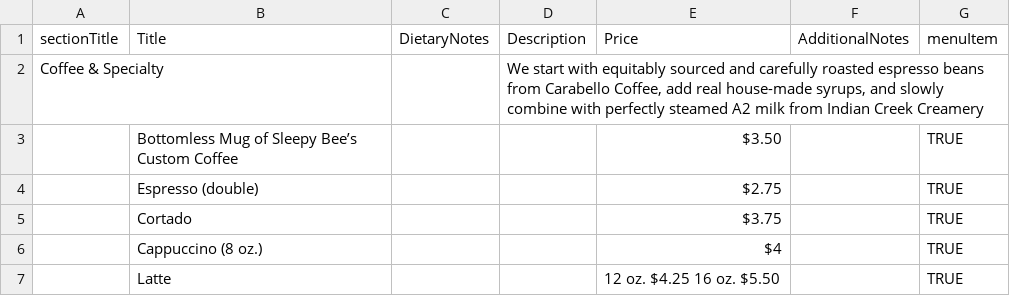
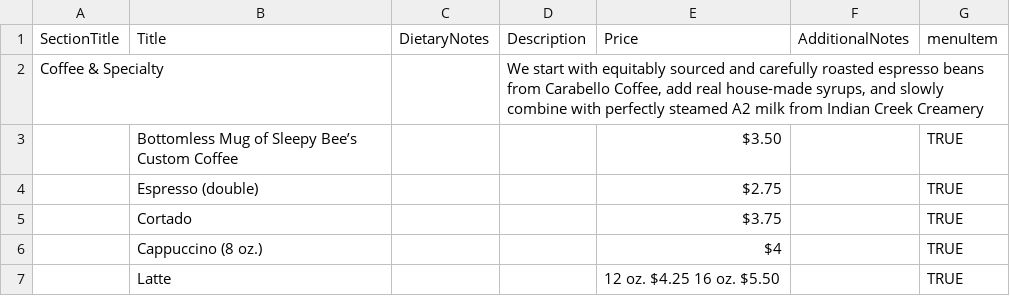
Before and after one commit to NightingaleMedia/SleepyBeeOnTheFly, a CSV file: src/menu-data/menu--Drinks.csv, drawn as a sheet; only a part is shown.

Commit message:
pulling from csv menu now

```diff
--- a/src/menu-data/menu--Drinks.csv
+++ b/src/menu-data/menu--Drinks.csv
@@ -1,2 +1,2 @@
-sectionTitle,Title,DietaryNotes,Description,Price,AdditionalNotes,menuItem
+SectionTitle,Title,DietaryNotes,Description,Price,AdditionalNotes,menuItem
 Coffee & Specialty,,,"We start with equitably sourced and carefully roasted espresso beans from Carabello Coffee, add real house-made syrups, and slowly combine with perfectly steamed A2 milk from Indian Creek Creamery
```
Also changed, not shown: 15 other files.
